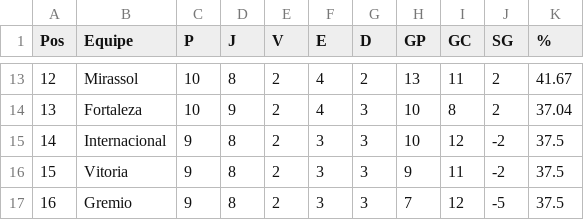
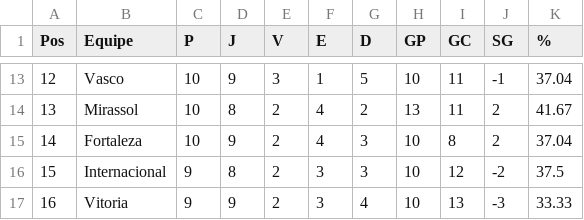
Before and after one commit to tlvzz/campeonato-brasileiro, a CSV file: classificacao_serie_a.csv, drawn as a sheet; only a part is shown, gaps mark what is left out; the diff covers the shown part only.

```diff
--- a/classificacao_serie_a.csv
+++ b/classificacao_serie_a.csv
@@ -13,5 +13,5 @@
-12,Mirassol,10,8,2,4,2,13,11,2,41.67
-13,Fortaleza,10,9,2,4,3,10,8,2,37.04
-14,Internacional,9,8,2,3,3,10,12,-2,37.5
-15,Vitoria,9,8,2,3,3,9,11,-2,37.5
-16,Gremio,9,8,2,3,3,7,12,-5,37.5
+12,Vasco,10,9,3,1,5,10,11,-1,37.04
+13,Mirassol,10,8,2,4,2,13,11,2,41.67
+14,Fortaleza,10,9,2,4,3,10,8,2,37.04
+15,Internacional,9,8,2,3,3,10,12,-2,37.5
+16,Vitoria,9,9,2,3,4,10,13,-3,33.33
```
Also changed, not shown: 86 edited cells elsewhere in this file, resultados_serie_a.csv, 1 other file.
